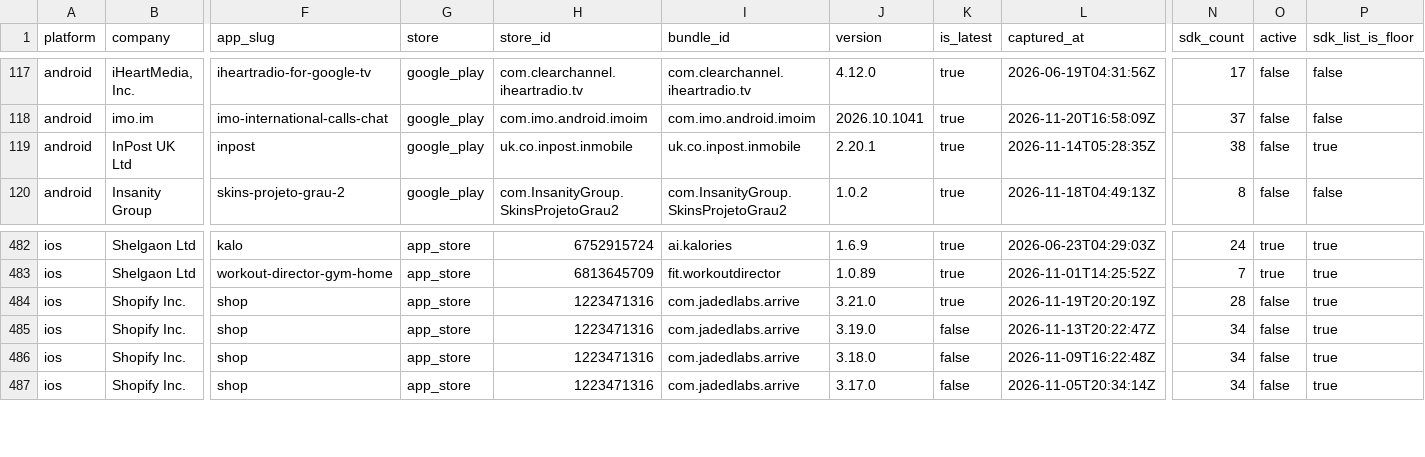
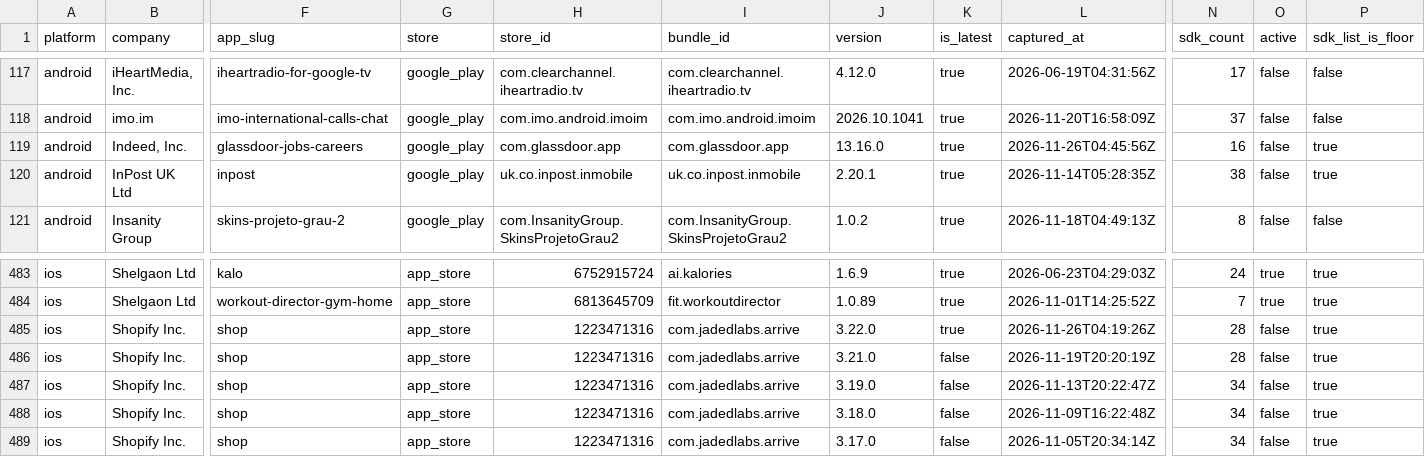
Before and after one commit to ashishkharche/tech-stack, a CSV file: index.csv, drawn as a sheet; only a part is shown, gaps mark what is left out; addresses are those after the commit; rows hold the shown columns only; the diff names each change by its address in the sheet, - before the commit and + after, or states it on an @@ line.

```diff
--- a/index.csv
+++ b/index.csv
+row 119: android | Indeed, Inc. | glassdoor-jobs-careers | google_play | com.glassdoor.app | com.glassdoor.app | 13.16.0 | true | 2026-11-26T04:45:56Z | 16 | false | true
+row 485: ios | Shopify Inc. | shop | app_store | 1223471316 | com.jadedlabs.arrive | 3.22.0 | true | 2026-11-26T04:19:26Z | 28 | false | true
-K486 (is_latest): true
+K486 (is_latest): false
```
Also changed, not shown: data/icon-sources.csv, sdks.csv, 31 other files.
